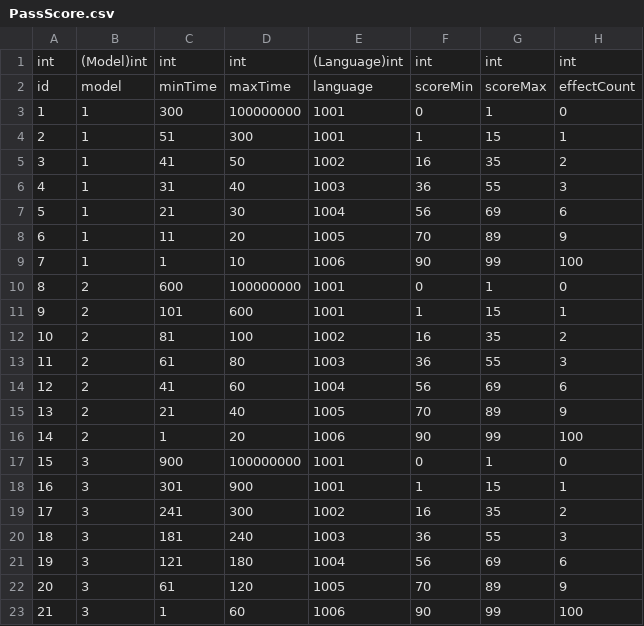
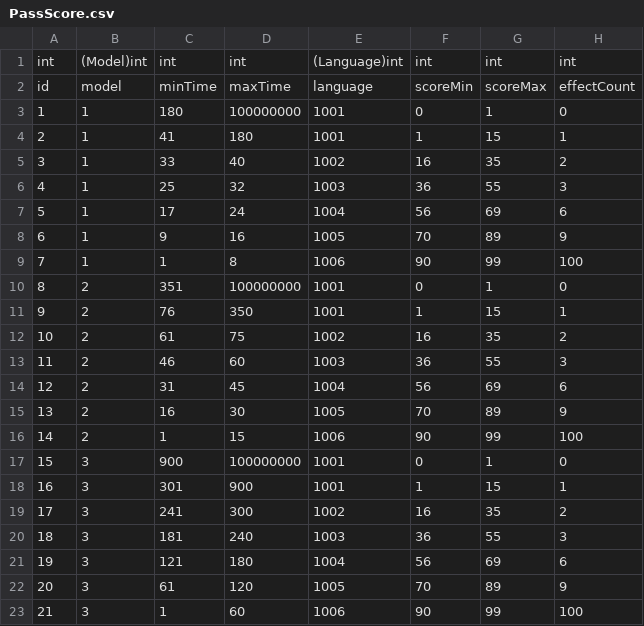
Before and after one commit to dqtoy/HexagonJigsaw, a CSV file: Assets/Resources/config/PassScore.csv, drawn as a sheet.

```diff
--- a/Assets/Resources/config/PassScore.csv
+++ b/Assets/Resources/config/PassScore.csv
@@ -2,16 +2,16 @@ int,(Model)int,int,int,(Language)int,int,int,int
 id,model,minTime,maxTime,language,scoreMin,scoreMax,effectCount
-1,1,300,100000000,1001,0,1,0
-2,1,51,300,1001,1,15,1
-3,1,41,50,1002,16,35,2
-4,1,31,40,1003,36,55,3
-5,1,21,30,1004,56,69,6
-6,1,11,20,1005,70,89,9
-7,1,1,10,1006,90,99,100
-8,2,600,100000000,1001,0,1,0
-9,2,101,600,1001,1,15,1
-10,2,81,100,1002,16,35,2
-11,2,61,80,1003,36,55,3
-12,2,41,60,1004,56,69,6
-13,2,21,40,1005,70,89,9
-14,2,1,20,1006,90,99,100
+1,1,180,100000000,1001,0,1,0
+2,1,41,180,1001,1,15,1
+3,1,33,40,1002,16,35,2
+4,1,25,32,1003,36,55,3
+5,1,17,24,1004,56,69,6
+6,1,9,16,1005,70,89,9
+7,1,1,8,1006,90,99,100
+8,2,351,100000000,1001,0,1,0
+9,2,76,350,1001,1,15,1
+10,2,61,75,1002,16,35,2
+11,2,46,60,1003,36,55,3
+12,2,31,45,1004,56,69,6
+13,2,16,30,1005,70,89,9
+14,2,1,15,1006,90,99,100
 15,3,900,100000000,1001,0,1,0
```
Also changed, not shown: Assets/Resources/config/Coord.csv, 6 other files.
